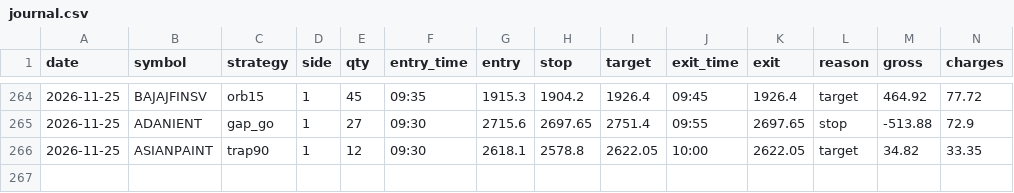
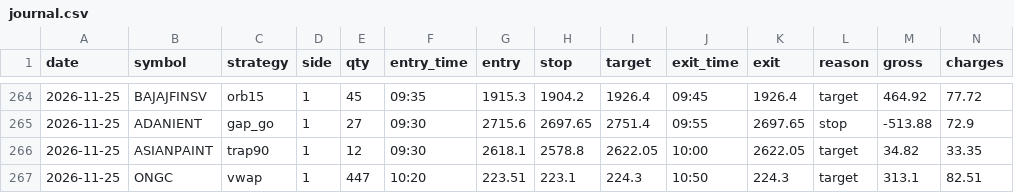
Before and after one commit to kushuvc/nse-paper-trader, a CSV file: paper/journal.csv, drawn as a sheet; only a part is shown, gaps mark what is left out; rows hold the shown columns only; the diff names each change by its address in the sheet, - before the commit and + after, or states it on an @@ line.

```diff
--- a/paper/journal.csv
+++ b/paper/journal.csv
+row 267: 2026-11-25 | ONGC | vwap | 1 | 447 | 10:20 | 223.51 | 223.1 | 224.3 | 10:50 | 224.3 | target | 313.1 | 82.51
```
Also changed, not shown: 3 other files.
